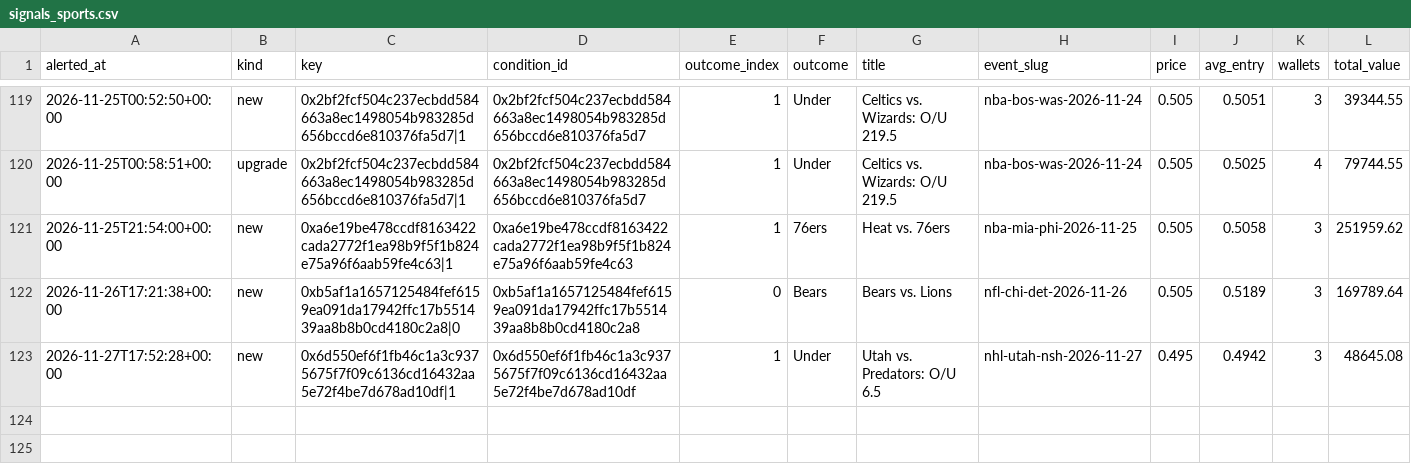
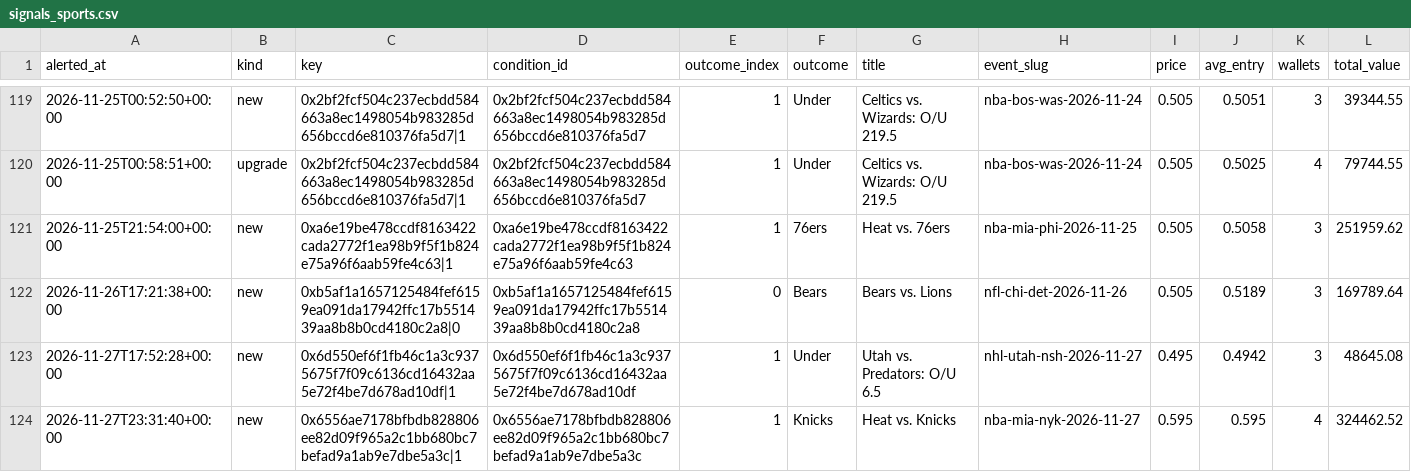
Before and after one commit to hunterscottsmith2-ctrl/polytail, a CSV file: signals_sports.csv, drawn as a sheet; only a part is shown, gaps mark what is left out; rows hold the shown columns only; the diff names each change by its address in the sheet, - before the commit and + after, or states it on an @@ line.

```diff
--- a/signals_sports.csv
+++ b/signals_sports.csv
+row 124: 2026-11-27T23:31:40+00:00 | new | 0x6556ae7178bfbdb828806ee82d09f965a2c1bb680bc7befad9a1ab9e7dbe5a3c|1 | 0x6556ae7178bfbdb828806ee82d09f965a2c1bb680bc7befad9a1ab9e7dbe5a3c | 1 | Knicks | Heat vs. Knicks | nba-mia-nyk-2026-11-27 | 0.595 | 0.595 | 4 | 324462.52
```
Also changed, not shown: fills_sports.csv, 6 other files.
